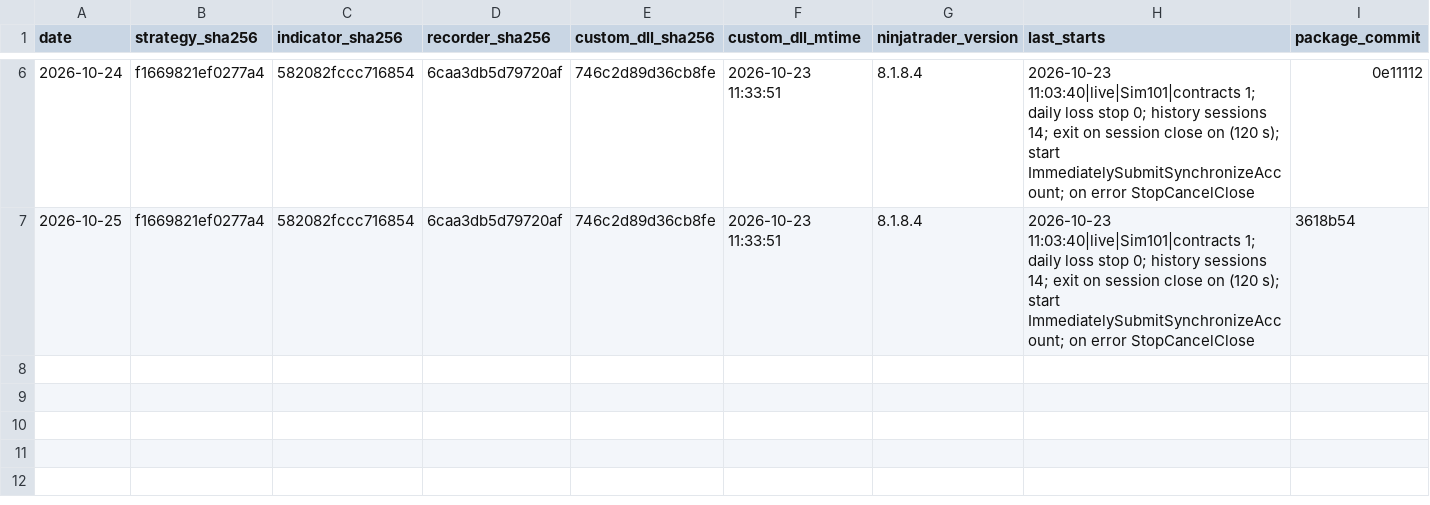
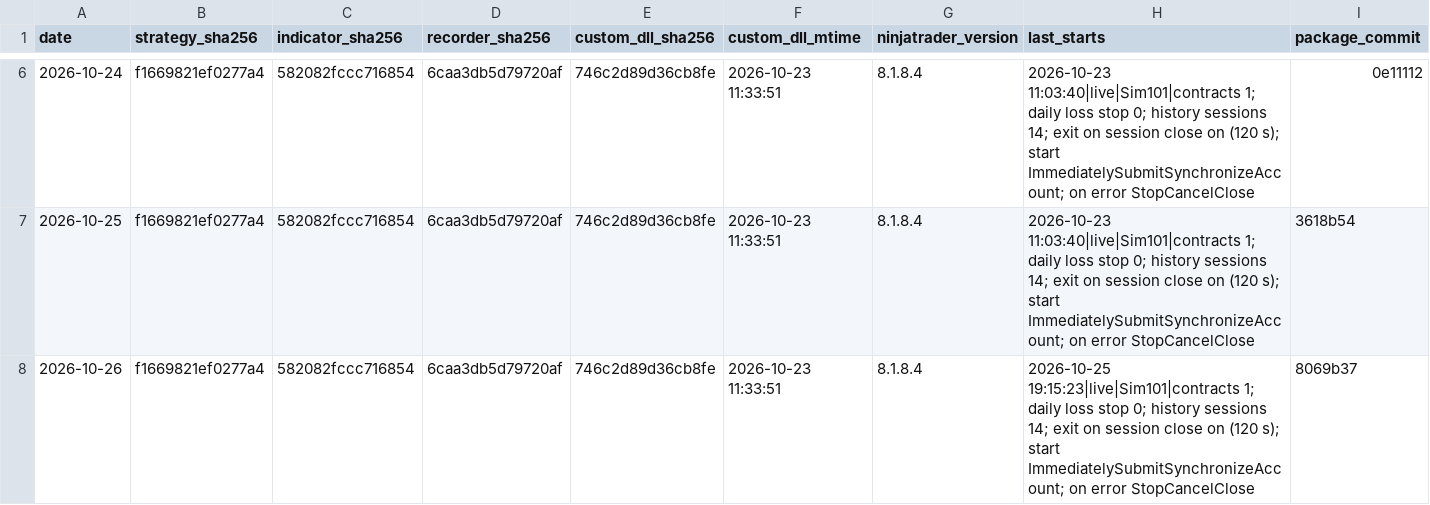
Before and after one commit to Linderwow/NoiseArea, a CSV file: nt8/agent_exports/records/daily_manifest.csv, drawn as a sheet; only a part is shown, gaps mark what is left out; rows hold the shown columns only; the diff names each change by its address in the sheet, - before the commit and + after, or states it on an @@ line.

Commit message:
Auto-sync from live: 11 file(s) - account_items.csv, clock_offset.csv, daily_manifest.csv, nt_executions.csv, nt_order_updates.csv, nt_orders.csv, 2026-10-26.txt, windows_events.csv (+3 more)
Verified before commit: secrets, sync corruption, python/json, append-only ledgers.
Committed by tools/autopush.py.

```diff
--- a/nt8/agent_exports/records/daily_manifest.csv
+++ b/nt8/agent_exports/records/daily_manifest.csv
+row 8: 2026-10-26 | f1669821ef0277a4 | 582082fccc716854 | 6caa3db5d79720af | 746c2d89d36cb8fe | 2026-10-23 11:33:51 | 8.1.8.4 | 2026-10-25 19:15:23|live|Sim101|contracts 1; daily loss stop 0; history sessions 14; exit on session close on (120 s); start ImmediatelySubmitSynchronizeAccount; on error StopCancelClose | 8069b37
```
Also changed, not shown: nt8/agent_exports/records/account_items.csv, nt8/agent_exports/records/clock_offset.csv, 8 other files.
